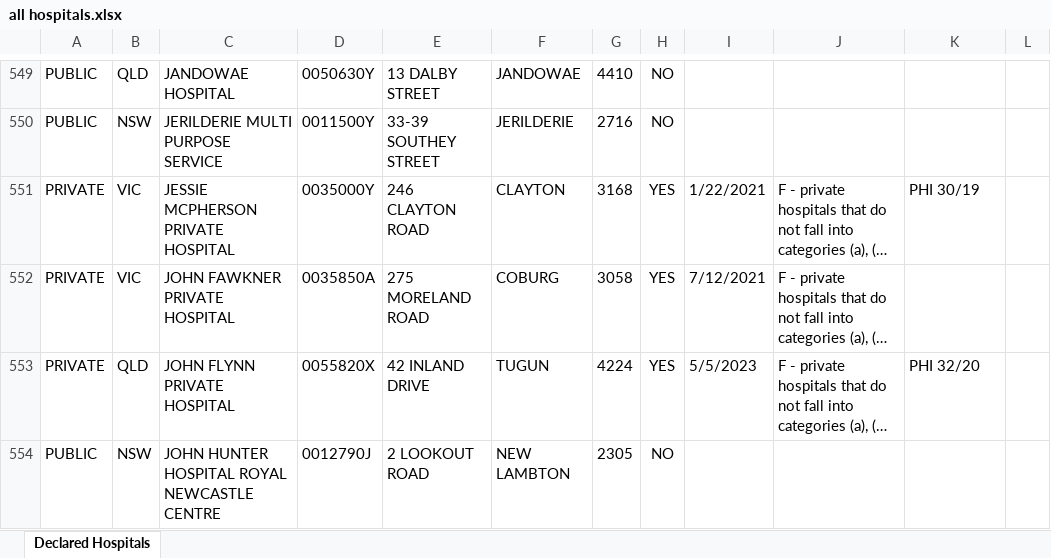
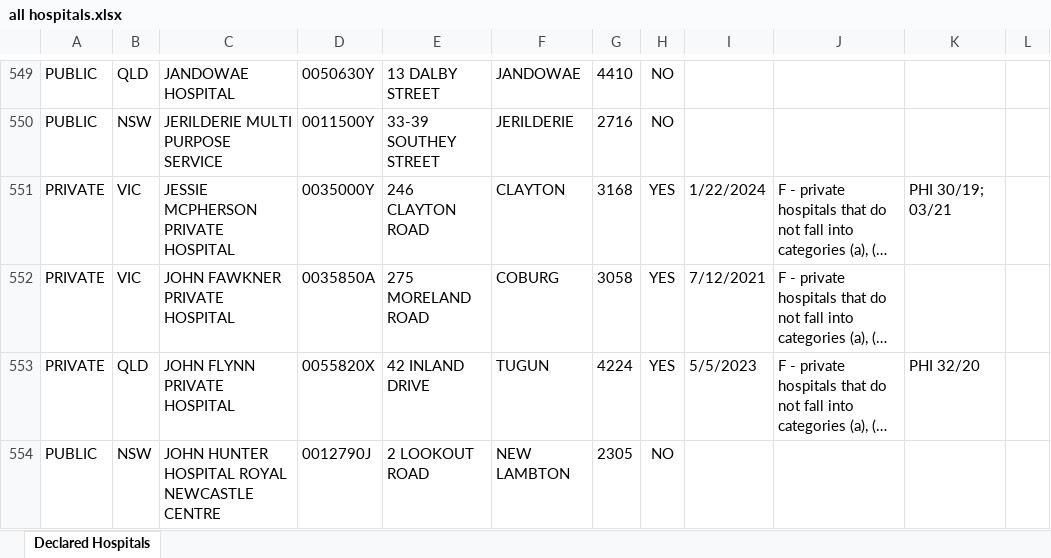
Before and after one commit to minho42/hospital-ranking, an Excel workbook: all hospitals.xlsx, sheet Declared Hospitals, drawn as a sheet; only a part is shown, gaps mark what is left out; long unchanged cells end in …; values as stored, in another font and other column widths than the file's, no borders; table styles not drawn; the diff covers the shown part only; the diff names each change by its address in the sheet, - before the commit and + after, or states it on an @@ line.

```diff
--- a/all hospitals.xlsx (sheet Declared Hospitals)
+++ b/all hospitals.xlsx (sheet Declared Hospitals)
-I551: 1/22/2021
+I551: 1/22/2024
-K551: PHI 30/19
+K551: PHI 30/19; 03/21
```
Also changed, not shown: 87 edited cells elsewhere in this sheet.
